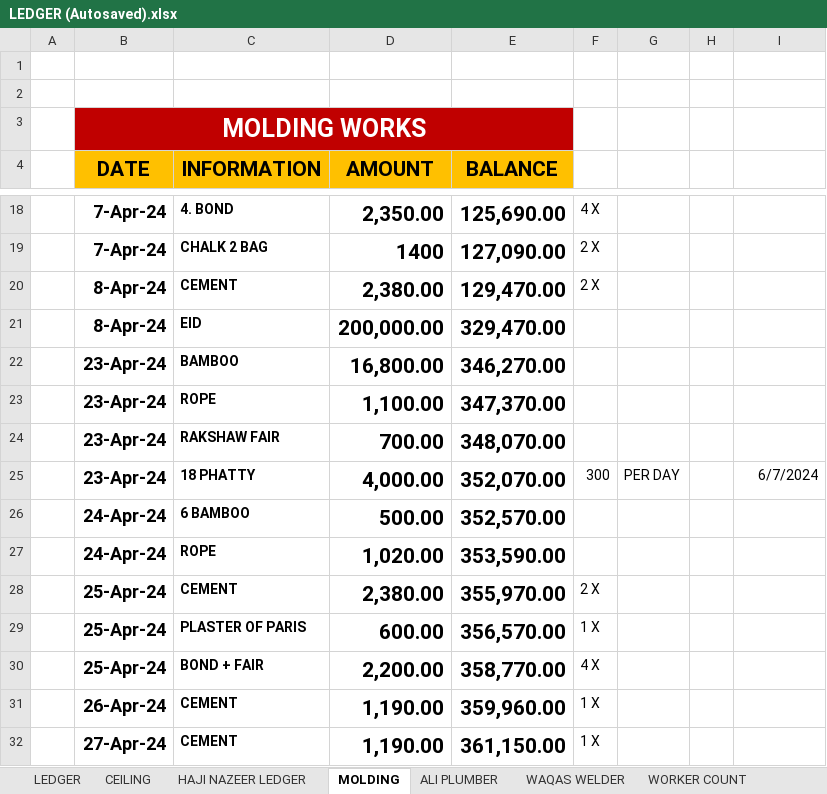
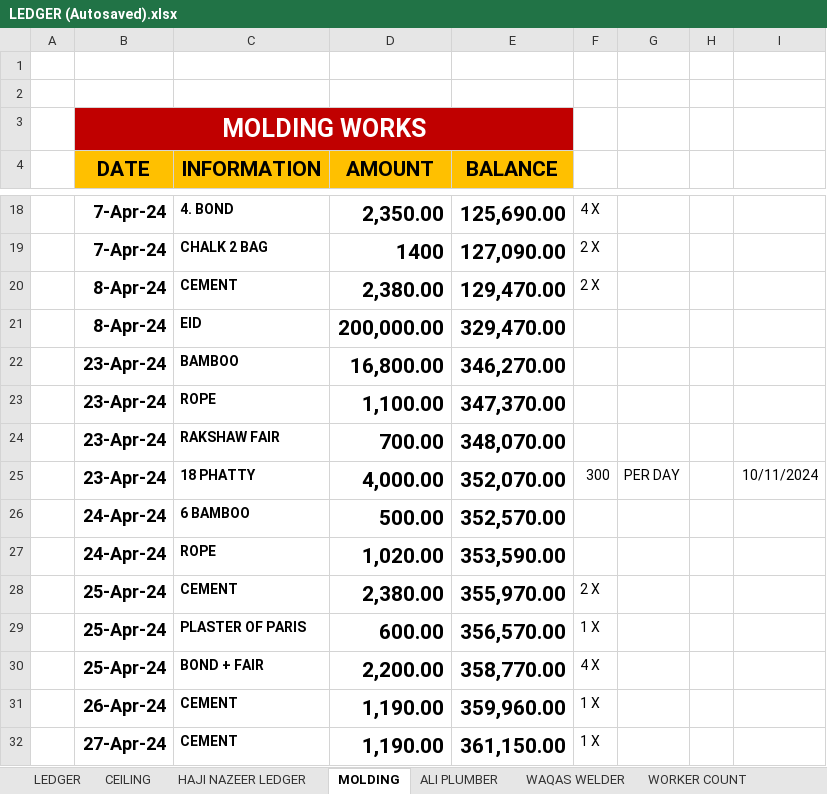
Before and after one commit to Mabbii/HouseContsructionLedger, an Excel workbook: LEDGER (Autosaved).xlsx, sheet MOLDING, drawn as a sheet; only a part is shown, gaps mark what is left out; values as stored, in another font and other column widths than the file's, no borders; the diff names each change by its address in the sheet, - before the commit and + after, or states it on an @@ line.

```diff
--- a/LEDGER (Autosaved).xlsx (sheet MOLDING)
+++ b/LEDGER (Autosaved).xlsx (sheet MOLDING)
-I25: 6/7/2024
+I25: 10/11/2024
```
Also changed, not shown: sheet HAJI NAZEER LEDGER, sheet CEILING, LEDGER.xlsx.
